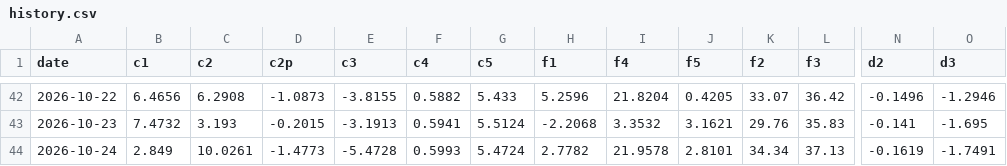
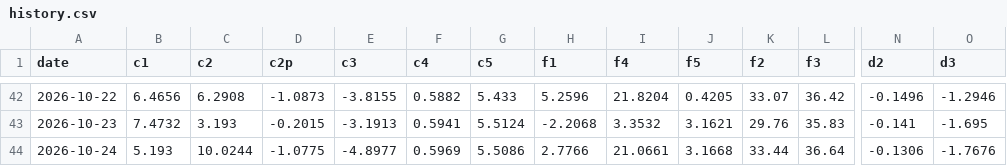
Before and after one commit to kostasg9786-cmyk/pinakas-btc, a CSV file: history.csv, drawn as a sheet; only a part is shown, gaps mark what is left out; the diff covers the shown part only; the diff names each change by its address in the sheet, - before the commit and + after, or states it on an @@ line.

```diff
--- a/history.csv
+++ b/history.csv
-B44 (c1): 2.849
+B44 (c1): 5.193
-C44 (c2): 10.0261
+C44 (c2): 10.0244
-D44 (c2p): -1.4773
+D44 (c2p): -1.0775
-E44 (c3): -5.4728
+E44 (c3): -4.8977
-F44 (c4): 0.5993
+F44 (c4): 0.5969
-G44 (c5): 5.4724
+G44 (c5): 5.5086
-H44 (f1): 2.7782
+H44 (f1): 2.7766
-I44 (f4): 21.9578
+I44 (f4): 21.0661
-J44 (f5): 2.8101
+J44 (f5): 3.1668
-K44 (f2): 34.34
+K44 (f2): 33.44
-L44 (f3): 37.13
+L44 (f3): 36.64
-N44 (d2): -0.1619
+N44 (d2): -0.1306
-O44 (d3): -1.7491
+O44 (d3): -1.7676
```
Also changed, not shown: 21 edited cells elsewhere in this file, 2 other files.
